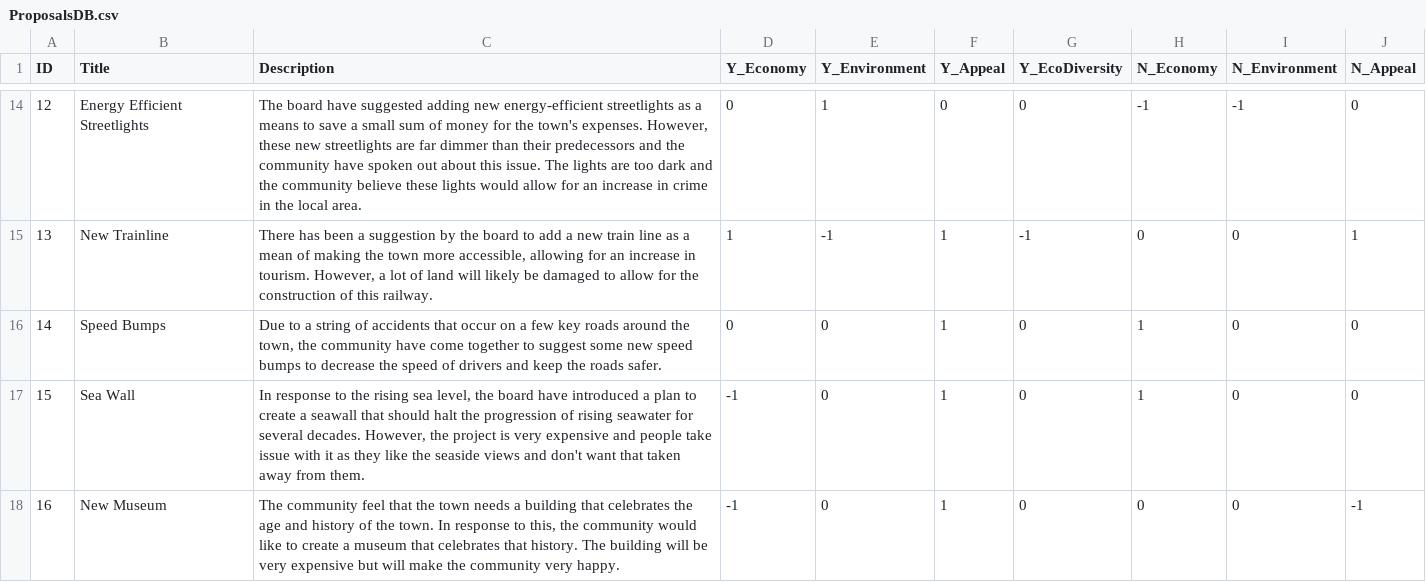
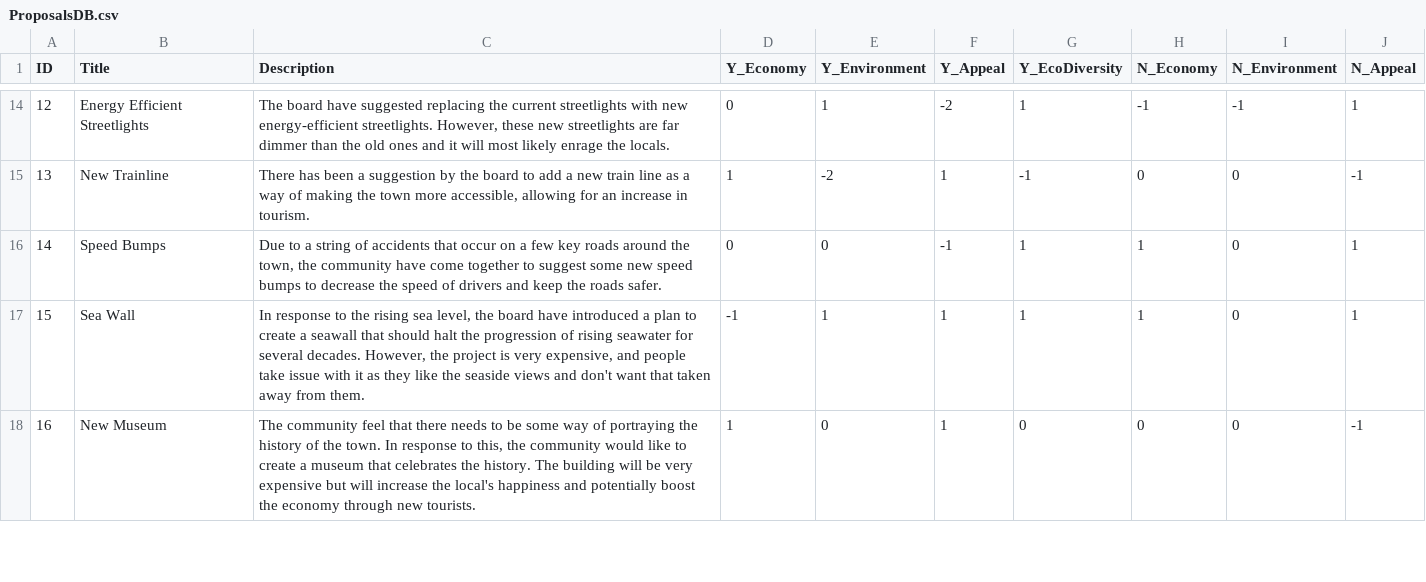
Before and after one commit to JoshuaOliver99/Unity_HyperRural, a CSV file: Hyper Rural/Assets/Databases/ProposalsDB.csv, drawn as a sheet; only a part is shown, gaps mark what is left out; the diff covers the shown part only; the diff names each change by its address in the sheet, - before the commit and + after, or states it on an @@ line.

```diff
--- a/Hyper Rural/Assets/Databases/ProposalsDB.csv
+++ b/Hyper Rural/Assets/Databases/ProposalsDB.csv
-C14 (Description): …have suggested adding new energy-efficient streetlights as a means to save a small sum of money for the town's expenses. However, these new streetlights are far dimmer than their predecessors and the community have spoken out about this issue. The lights are too dark and the community believe these lights would allow for an increase in crime in the local area.
+C14 (Description): …have suggested replacing the current streetlights with new energy-efficient streetlights. However, these new streetlights are far dimmer than the old ones and it will most likely enrage the locals.
-F14 (Y_Appeal): 0
+F14 (Y_Appeal): -2
-G14 (Y_EcoDiversity): 0
+G14 (Y_EcoDiversity): 1
-J14 (N_Appeal): 0
+J14 (N_Appeal): 1
-C15 (Description): …as a mean of making the town more accessible, allowing for an increase in tourism. However, a lot of land will likely be damaged to allow for the construction of this railway.
+C15 (Description): …as a way of making the town more accessible, allowing for an increase in tourism.
-E15 (Y_Environment): -1
+E15 (Y_Environment): -2
-J15 (N_Appeal): 1
+J15 (N_Appeal): -1
-F16 (Y_Appeal): 1
+F16 (Y_Appeal): -1
-G16:G17 (Y_EcoDiversity): 0
+G16:G17 (Y_EcoDiversity): 1
-J16:J17 (N_Appeal): 0
+J16:J17 (N_Appeal): 1
-C17 (Description): …is very expensive and people…
+C17 (Description): …is very expensive, and people…
-E17 (Y_Environment): 0
+E17 (Y_Environment): 1
-C18 (Description): …feel that the town needs a building that celebrates the age and history of the town. In response to this, the community would like to create a museum that celebrates that history. The building will be very expensive but will make the community very happy.
+C18 (Description): …feel that there needs to be some way of portraying the history of the town. In response to this, the community would like to create a museum that celebrates the history. The building will be very expensive but will increase the local's happiness and potentially boost the economy through new tourists.
-D18 (Y_Economy): -1
+D18 (Y_Economy): 1
```
Also changed, not shown: 76 edited cells elsewhere in this file, Hyper Rural/Assets/Databases/CompetitionDB.csv.
